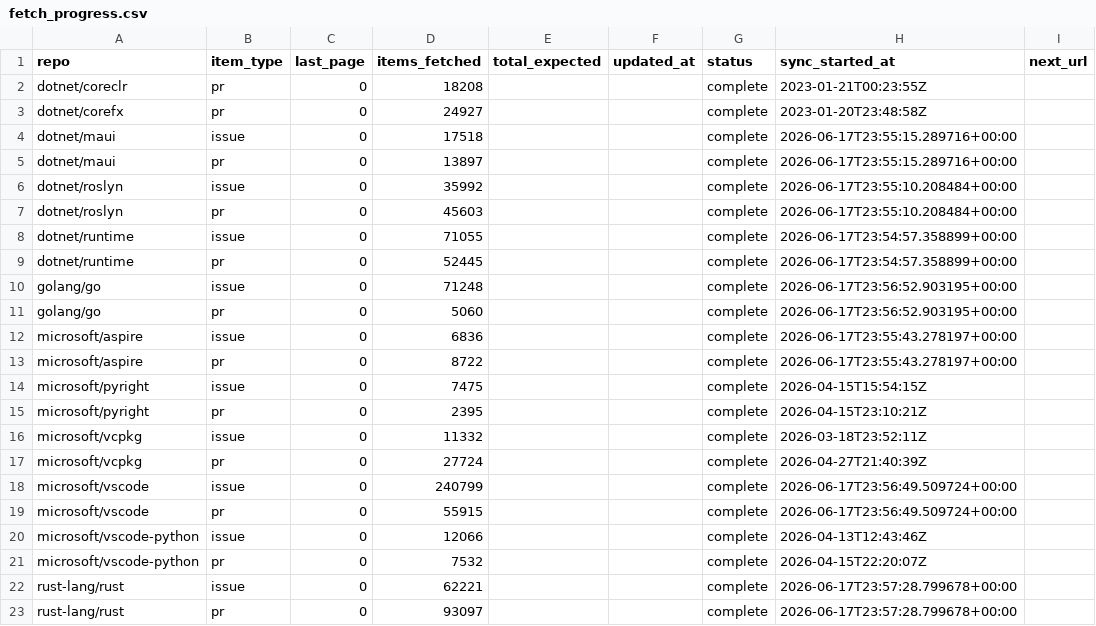
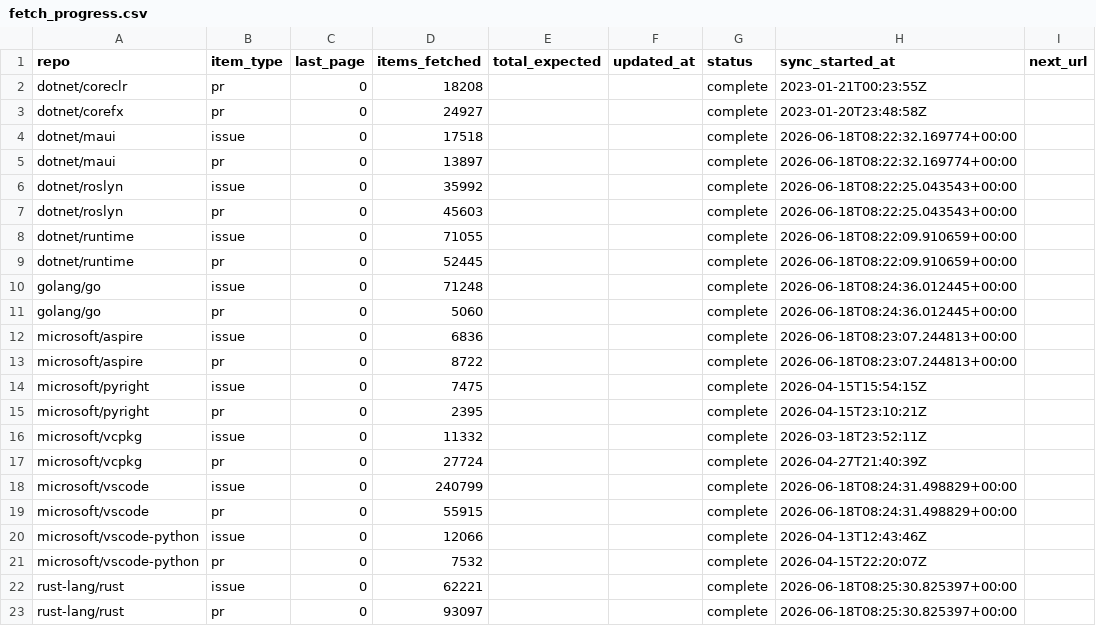
Before and after one commit to danmoseley/repo-health-metrics, a CSV file: data/fetch_progress.csv, drawn as a sheet.

```diff
--- a/data/fetch_progress.csv
+++ b/data/fetch_progress.csv
@@ -3,12 +3,12 @@ dotnet/coreclr,pr,0,18208,,,complete,2023-01-21T00:23:55Z,
 dotnet/corefx,pr,0,24927,,,complete,2023-01-20T23:48:58Z,
-dotnet/maui,issue,0,17518,,,complete,2026-06-17T23:55:15.289716+00:00,
-dotnet/maui,pr,0,13897,,,complete,2026-06-17T23:55:15.289716+00:00,
-dotnet/roslyn,issue,0,35992,,,complete,2026-06-17T23:55:10.208484+00:00,
-dotnet/roslyn,pr,0,45603,,,complete,2026-06-17T23:55:10.208484+00:00,
-dotnet/runtime,issue,0,71055,,,complete,2026-06-17T23:54:57.358899+00:00,
-dotnet/runtime,pr,0,52445,,,complete,2026-06-17T23:54:57.358899+00:00,
-golang/go,issue,0,71248,,,complete,2026-06-17T23:56:52.903195+00:00,
-golang/go,pr,0,5060,,,complete,2026-06-17T23:56:52.903195+00:00,
-microsoft/aspire,issue,0,6836,,,complete,2026-06-17T23:55:43.278197+00:00,
-microsoft/aspire,pr,0,8722,,,complete,2026-06-17T23:55:43.278197+00:00,
+dotnet/maui,issue,0,17518,,,complete,2026-06-18T08:22:32.169774+00:00,
+dotnet/maui,pr,0,13897,,,complete,2026-06-18T08:22:32.169774+00:00,
+dotnet/roslyn,issue,0,35992,,,complete,2026-06-18T08:22:25.043543+00:00,
+dotnet/roslyn,pr,0,45603,,,complete,2026-06-18T08:22:25.043543+00:00,
+dotnet/runtime,issue,0,71055,,,complete,2026-06-18T08:22:09.910659+00:00,
+dotnet/runtime,pr,0,52445,,,complete,2026-06-18T08:22:09.910659+00:00,
+golang/go,issue,0,71248,,,complete,2026-06-18T08:24:36.012445+00:00,
+golang/go,pr,0,5060,,,complete,2026-06-18T08:24:36.012445+00:00,
+microsoft/aspire,issue,0,6836,,,complete,2026-06-18T08:23:07.244813+00:00,
+microsoft/aspire,pr,0,8722,,,complete,2026-06-18T08:23:07.244813+00:00,
 microsoft/pyright,issue,0,7475,,,complete,2026-04-15T15:54:15Z,
@@ -17,7 +17,7 @@ microsoft/vcpkg,issue,0,11332,,,complete,2026-03-18T23:52:11Z,
 microsoft/vcpkg,pr,0,27724,,,complete,2026-04-27T21:40:39Z,
-microsoft/vscode,issue,0,240799,,,complete,2026-06-17T23:56:49.509724+00:00,
-microsoft/vscode,pr,0,55915,,,complete,2026-06-17T23:56:49.509724+00:00,
+microsoft/vscode,issue,0,240799,,,complete,2026-06-18T08:24:31.498829+00:00,
+microsoft/vscode,pr,0,55915,,,complete,2026-06-18T08:24:31.498829+00:00,
 microsoft/vscode-python,issue,0,12066,,,complete,2026-04-13T12:43:46Z,
 microsoft/vscode-python,pr,0,7532,,,complete,2026-04-15T22:20:07Z,
-rust-lang/rust,issue,0,62221,,,complete,2026-06-17T23:57:28.799678+00:00,
-rust-lang/rust,pr,0,93097,,,complete,2026-06-17T23:57:28.799678+00:00,
+rust-lang/rust,issue,0,62221,,,complete,2026-06-18T08:25:30.825397+00:00,
+rust-lang/rust,pr,0,93097,,,complete,2026-06-18T08:25:30.825397+00:00,
```
Also changed, not shown: data/pr_copilot_issue_comments.csv, data/pr_first_comment.csv, 46 other files.
